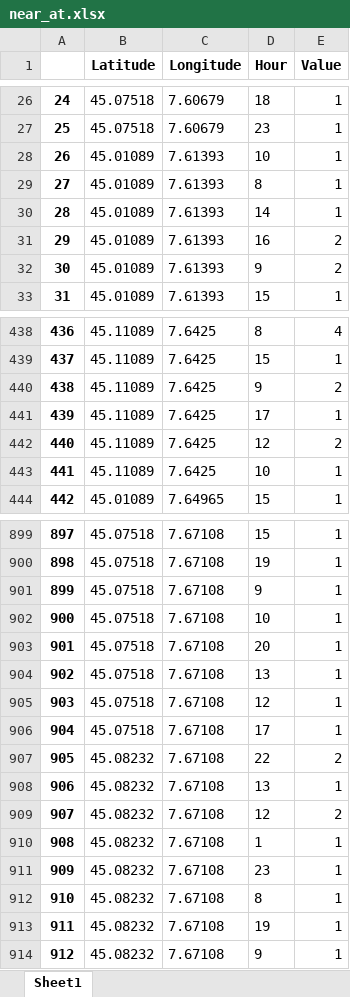
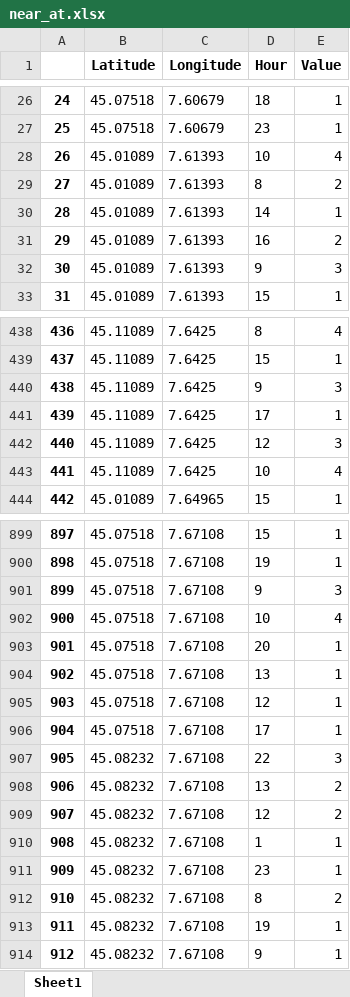
Before and after one commit to Riki96/ICT4Transport, an Excel workbook: near_at.xlsx, sheet Sheet1, drawn as a sheet; only a part is shown, gaps mark what is left out; values as stored, in another font and other column widths than the file's, no borders; the diff covers the shown part only; the diff names each change by its address in the sheet, - before the commit and + after, or states it on an @@ line.

```diff
--- a/near_at.xlsx (sheet Sheet1)
+++ b/near_at.xlsx (sheet Sheet1)
-E28 (Value): 1
+E28 (Value): 4
-E29 (Value): 1
+E29 (Value): 2
-E32 (Value): 2
+E32 (Value): 3
-E440 (Value): 2
+E440 (Value): 3
-E442 (Value): 2
+E442 (Value): 3
-E443 (Value): 1
+E443 (Value): 4
-E901 (Value): 1
+E901 (Value): 3
-E902 (Value): 1
+E902 (Value): 4
-E907 (Value): 2
+E907 (Value): 3
-E908 (Value): 1
+E908 (Value): 2
-E912 (Value): 1
+E912 (Value): 2
```
Also changed, not shown: 101 edited cells elsewhere in this sheet, 14 other files.
